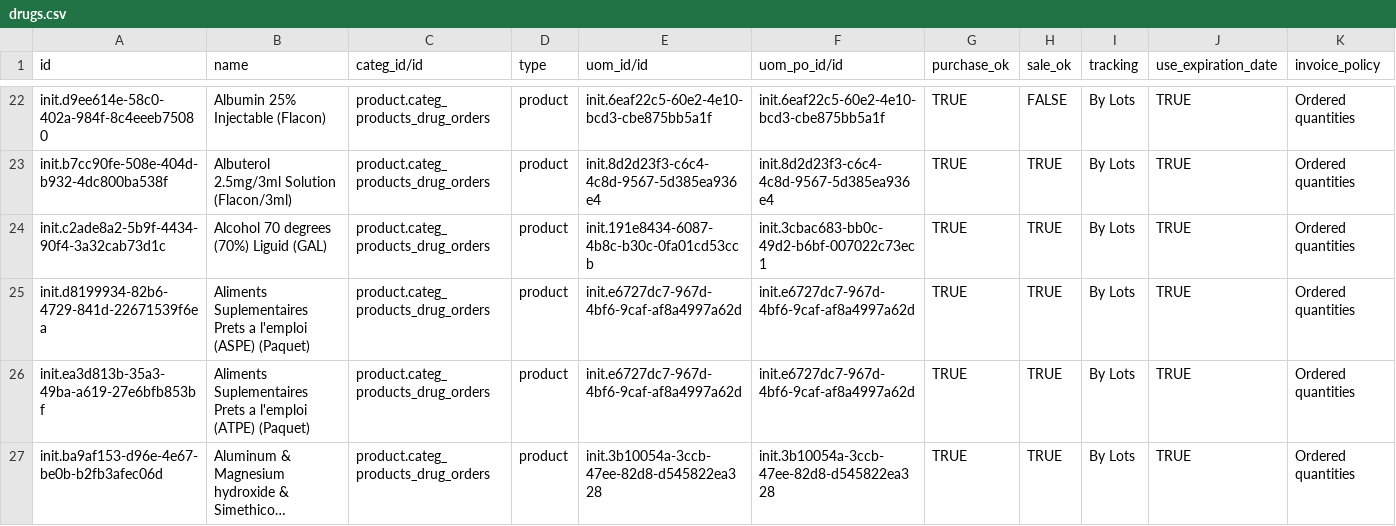
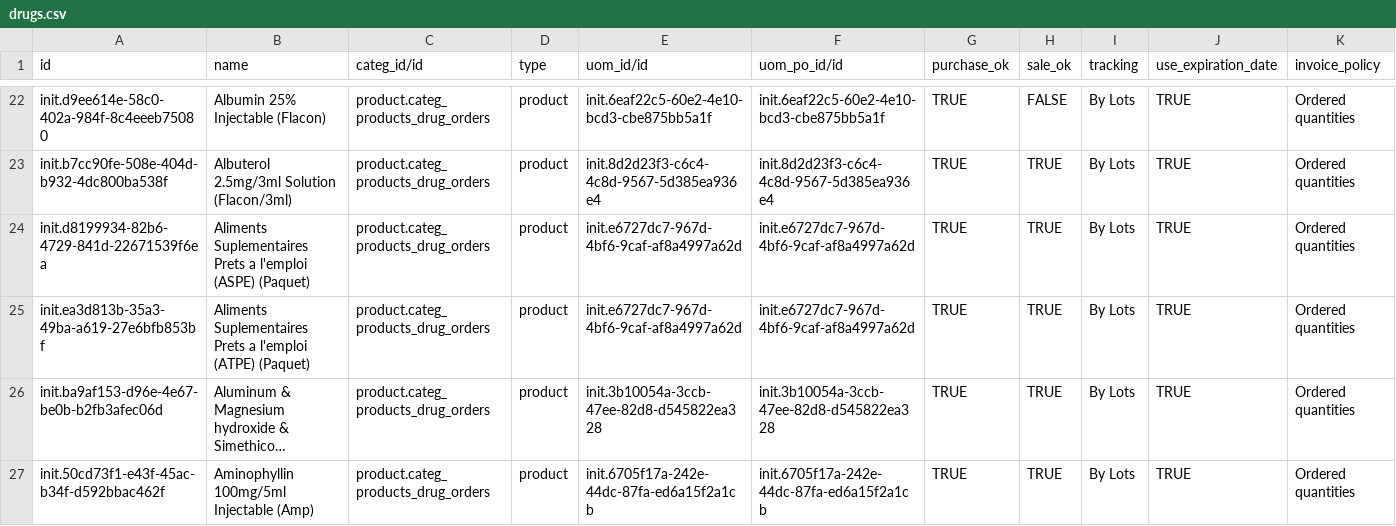
Before and after one commit to CRUDEM/ozone-hsc, a CSV file: configs/odoo/initializer_config/product_variant/drugs.csv, drawn as a sheet; only a part is shown, gaps mark what is left out; the shorter side is filled out with more unchanged rows; long unchanged cells end in …; the diff names each change by its address in the sheet, - before the commit and + after, or states it on an @@ line.

Commit message:
Removed uneeded drug

```diff
--- a/configs/odoo/initializer_config/product_variant/drugs.csv
+++ b/configs/odoo/initializer_config/product_variant/drugs.csv
-row 24: init.c2ade8a2-5b9f-4434-90f4-3a32cab73d1c | Alcohol 70 degrees (70%) Liguid (GAL) | product.categ_products_drug_orders | product | init.191e8434-6087-4b8c-b30c-0fa01cd53ccb | init.3cbac683-bb0c-49d2-b6bf-007022c73ec1 | TRUE | TRUE | By Lots | TRUE | Ordered quantities
```
